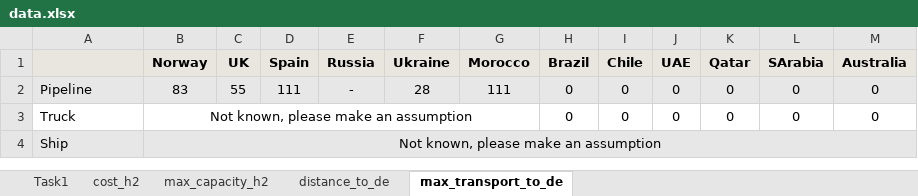
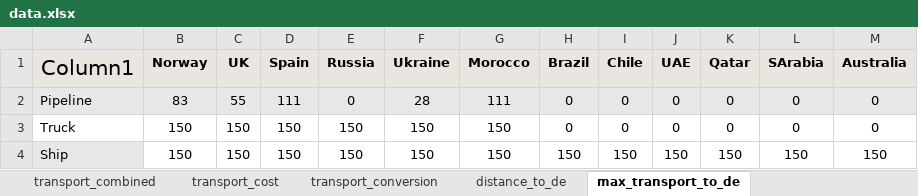
Before and after one commit to lukasschirren/lca_analysis, an Excel workbook: data.xlsx, sheet max_transport_to_de, drawn as a sheet; values as stored, in another font and other column widths than the file's, no borders; table styles not drawn; the diff names each change by its address in the sheet, - before the commit and + after, or states it on an @@ line.

```diff
--- a/data.xlsx (sheet max_transport_to_de)
+++ b/data.xlsx (sheet max_transport_to_de)
-sheet tab: Task1
+sheet tab: transport_combined
+sheet tab: transport_cost
+sheet tab: transport_conversion
-A1: (empty)
+A1: Column1
-E2 (Russia): -
+E2 (Russia): 0
-B3:B4 (Norway): Not known, please make an assumption
+B3:B4 (Norway): 150
-B3:G3 merged
-C3:C4 (UK): (empty)
+C3:C4 (UK): 150
-D3:D4 (Spain): (empty)
+D3:D4 (Spain): 150
-E3:E4 (Russia): (empty)
+E3:E4 (Russia): 150
-F3:F4 (Ukraine): (empty)
+F3:F4 (Ukraine): 150
-G3:G4 (Morocco): (empty)
+G3:G4 (Morocco): 150
-B4:M4 fill: #E7E7E7
+B4:M4 fill: none
-B4:M4 merged
-H4 (Brazil): (empty)
+H4 (Brazil): 150
-I4 (Chile): (empty)
+I4 (Chile): 150
-J4 (UAE): (empty)
+J4 (UAE): 150
-K4 (Qatar): (empty)
+K4 (Qatar): 150
-L4 (SArabia): (empty)
+L4 (SArabia): 150
-M4 (Australia): (empty)
+M4 (Australia): 150
```
Also changed, not shown: 4 other files.
